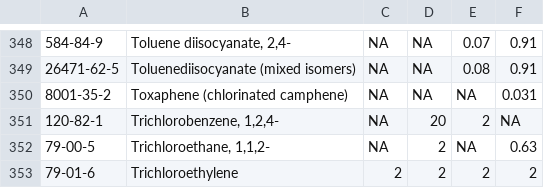
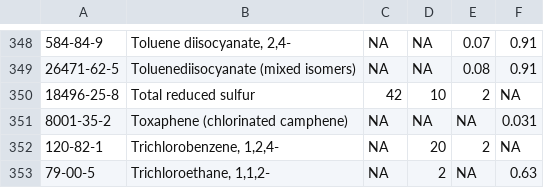
Before and after one commit to MPCA-air/health-values, a CSV file: Inhalation_Health_Benchmarks(IHBs).csv, drawn as a sheet; only a part is shown, gaps mark what is left out; the shorter side is filled out with more unchanged rows; the diff names each change by its address in the sheet, - before the commit and + after, or states it on an @@ line.

Commit message:
Update Inhalation_Health_Benchmarks(IHBs).csv

```diff
--- a/Inhalation_Health_Benchmarks(IHBs).csv
+++ b/Inhalation_Health_Benchmarks(IHBs).csv
+row 350: 18496-25-8 | Total reduced sulfur | 42 | 10 | 2 | NA
```
